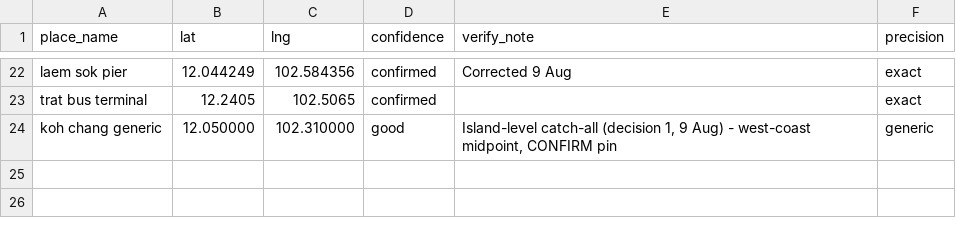
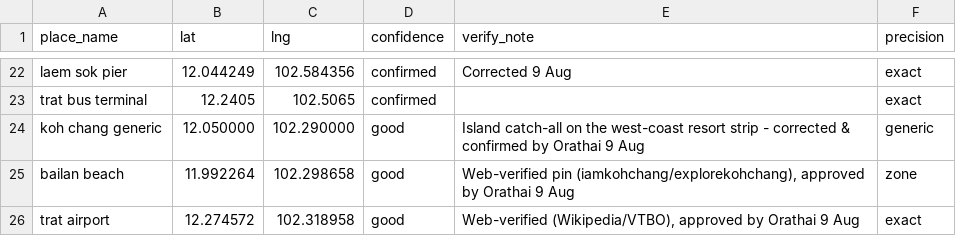
Before and after one commit to Peytoncharm/thailand-tour-daily-report, a CSV file: pickup_points_draft.csv, drawn as a sheet; only a part is shown, gaps mark what is left out.

```diff
--- a/pickup_points_draft.csv
+++ b/pickup_points_draft.csv
@@ -23,2 +23,4 @@ laem sok pier,12.044249,102.584356,confirmed,"Corrected 9 Aug",exact
 trat bus terminal,12.2405,102.5065,confirmed,"",exact
-koh chang generic,12.050000,102.310000,good,"Island-level catch-all (decision 1, 9 Aug) - west-coast midpoint, CONFIRM pin",generic
+koh chang generic,12.050000,102.290000,good,"Island catch-all on the west-coast resort strip - corrected & confirmed by Orathai 9 Aug",generic
+bailan beach,11.992264,102.298658,good,"Web-verified pin (iamkohchang/explorekohchang), approved by Orathai 9 Aug",zone
+trat airport,12.274572,102.318958,good,"Web-verified (Wikipedia/VTBO), approved by Orathai 9 Aug",exact
```
Also changed, not shown: 5 other files.
